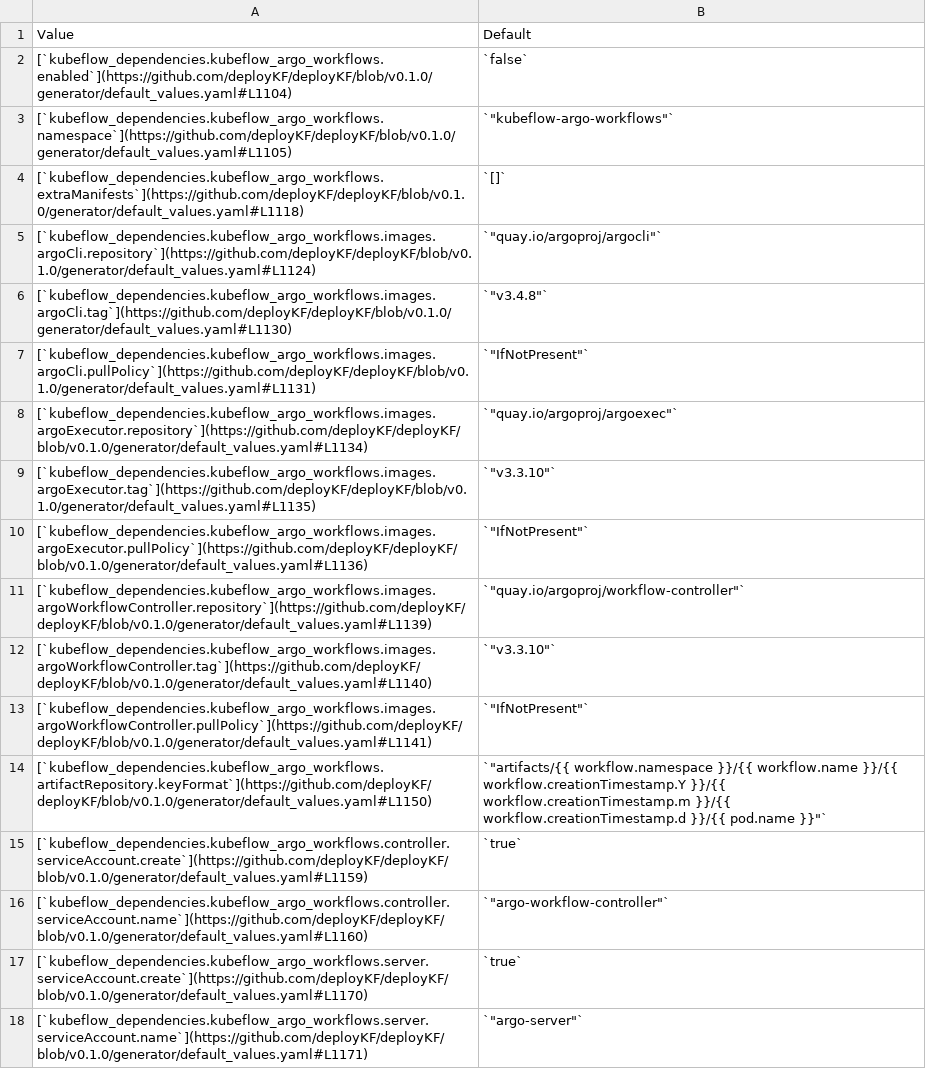
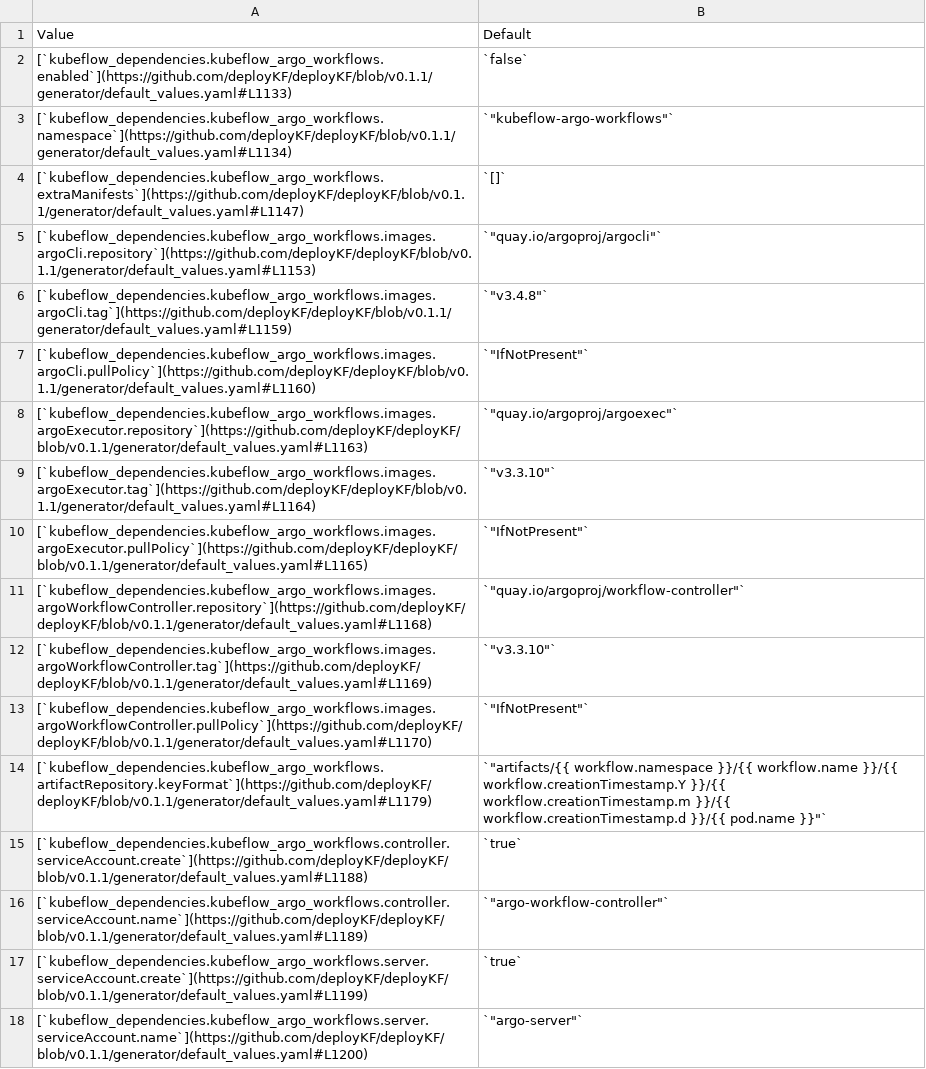
Before and after one commit to deployKF/website, a CSV file: reference/deploykf-values--kubeflow_dependencies.kubeflow_argo_workflows.csv, drawn as a sheet; the diff names each change by its address in the sheet, - before the commit and + after, or states it on an @@ line.

Commit message:
Deployed b16972c with MkDocs version: 1.5.2

```diff
--- a/reference/deploykf-values--kubeflow_dependencies.kubeflow_argo_workflows.csv
+++ b/reference/deploykf-values--kubeflow_dependencies.kubeflow_argo_workflows.csv
-A2: [`kubeflow_dependencies.kubeflow_argo_workflows.enabled`](https://github.com/deployKF/deployKF/blob/v0.1.0/generator/default_values.yaml#L1104)
+A2: [`kubeflow_dependencies.kubeflow_argo_workflows.enabled`](https://github.com/deployKF/deployKF/blob/v0.1.1/generator/default_values.yaml#L1133)
-A3: [`kubeflow_dependencies.kubeflow_argo_workflows.namespace`](https://github.com/deployKF/deployKF/blob/v0.1.0/generator/default_values.yaml#L1105)
+A3: [`kubeflow_dependencies.kubeflow_argo_workflows.namespace`](https://github.com/deployKF/deployKF/blob/v0.1.1/generator/default_values.yaml#L1134)
-A4: [`kubeflow_dependencies.kubeflow_argo_workflows.extraManifests`](https://github.com/deployKF/deployKF/blob/v0.1.0/generator/default_values.yaml#L1118)
+A4: [`kubeflow_dependencies.kubeflow_argo_workflows.extraManifests`](https://github.com/deployKF/deployKF/blob/v0.1.1/generator/default_values.yaml#L1147)
-A5: [`kubeflow_dependencies.kubeflow_argo_workflows.images.argoCli.repository`](https://github.com/deployKF/deployKF/blob/v0.1.0/generator/default_values.yaml#L1124)
+A5: [`kubeflow_dependencies.kubeflow_argo_workflows.images.argoCli.repository`](https://github.com/deployKF/deployKF/blob/v0.1.1/generator/default_values.yaml#L1153)
-A6: [`kubeflow_dependencies.kubeflow_argo_workflows.images.argoCli.tag`](https://github.com/deployKF/deployKF/blob/v0.1.0/generator/default_values.yaml#L1130)
+A6: [`kubeflow_dependencies.kubeflow_argo_workflows.images.argoCli.tag`](https://github.com/deployKF/deployKF/blob/v0.1.1/generator/default_values.yaml#L1159)
-A7: [`kubeflow_dependencies.kubeflow_argo_workflows.images.argoCli.pullPolicy`](https://github.com/deployKF/deployKF/blob/v0.1.0/generator/default_values.yaml#L1131)
+A7: [`kubeflow_dependencies.kubeflow_argo_workflows.images.argoCli.pullPolicy`](https://github.com/deployKF/deployKF/blob/v0.1.1/generator/default_values.yaml#L1160)
-A8: [`kubeflow_dependencies.kubeflow_argo_workflows.images.argoExecutor.repository`](https://github.com/deployKF/deployKF/blob/v0.1.0/generator/default_values.yaml#L1134)
+A8: [`kubeflow_dependencies.kubeflow_argo_workflows.images.argoExecutor.repository`](https://github.com/deployKF/deployKF/blob/v0.1.1/generator/default_values.yaml#L1163)
-A9: [`kubeflow_dependencies.kubeflow_argo_workflows.images.argoExecutor.tag`](https://github.com/deployKF/deployKF/blob/v0.1.0/generator/default_values.yaml#L1135)
+A9: [`kubeflow_dependencies.kubeflow_argo_workflows.images.argoExecutor.tag`](https://github.com/deployKF/deployKF/blob/v0.1.1/generator/default_values.yaml#L1164)
-A10: [`kubeflow_dependencies.kubeflow_argo_workflows.images.argoExecutor.pullPolicy`](https://github.com/deployKF/deployKF/blob/v0.1.0/generator/default_values.yaml#L1136)
+A10: [`kubeflow_dependencies.kubeflow_argo_workflows.images.argoExecutor.pullPolicy`](https://github.com/deployKF/deployKF/blob/v0.1.1/generator/default_values.yaml#L1165)
-A11: [`kubeflow_dependencies.kubeflow_argo_workflows.images.argoWorkflowController.repository`](https://github.com/deployKF/deployKF/blob/v0.1.0/generator/default_values.yaml#L1139)
+A11: [`kubeflow_dependencies.kubeflow_argo_workflows.images.argoWorkflowController.repository`](https://github.com/deployKF/deployKF/blob/v0.1.1/generator/default_values.yaml#L1168)
-A12: [`kubeflow_dependencies.kubeflow_argo_workflows.images.argoWorkflowController.tag`](https://github.com/deployKF/deployKF/blob/v0.1.0/generator/default_values.yaml#L1140)
+A12: [`kubeflow_dependencies.kubeflow_argo_workflows.images.argoWorkflowController.tag`](https://github.com/deployKF/deployKF/blob/v0.1.1/generator/default_values.yaml#L1169)
-A13: [`kubeflow_dependencies.kubeflow_argo_workflows.images.argoWorkflowController.pullPolicy`](https://github.com/deployKF/deployKF/blob/v0.1.0/generator/default_values.yaml#L1141)
+A13: [`kubeflow_dependencies.kubeflow_argo_workflows.images.argoWorkflowController.pullPolicy`](https://github.com/deployKF/deployKF/blob/v0.1.1/generator/default_values.yaml#L1170)
-A14: [`kubeflow_dependencies.kubeflow_argo_workflows.artifactRepository.keyFormat`](https://github.com/deployKF/deployKF/blob/v0.1.0/generator/default_values.yaml#L1150)
+A14: [`kubeflow_dependencies.kubeflow_argo_workflows.artifactRepository.keyFormat`](https://github.com/deployKF/deployKF/blob/v0.1.1/generator/default_values.yaml#L1179)
-A15: [`kubeflow_dependencies.kubeflow_argo_workflows.controller.serviceAccount.create`](https://github.com/deployKF/deployKF/blob/v0.1.0/generator/default_values.yaml#L1159)
+A15: [`kubeflow_dependencies.kubeflow_argo_workflows.controller.serviceAccount.create`](https://github.com/deployKF/deployKF/blob/v0.1.1/generator/default_values.yaml#L1188)
-A16: [`kubeflow_dependencies.kubeflow_argo_workflows.controller.serviceAccount.name`](https://github.com/deployKF/deployKF/blob/v0.1.0/generator/default_values.yaml#L1160)
+A16: [`kubeflow_dependencies.kubeflow_argo_workflows.controller.serviceAccount.name`](https://github.com/deployKF/deployKF/blob/v0.1.1/generator/default_values.yaml#L1189)
-A17: [`kubeflow_dependencies.kubeflow_argo_workflows.server.serviceAccount.create`](https://github.com/deployKF/deployKF/blob/v0.1.0/generator/default_values.yaml#L1170)
+A17: [`kubeflow_dependencies.kubeflow_argo_workflows.server.serviceAccount.create`](https://github.com/deployKF/deployKF/blob/v0.1.1/generator/default_values.yaml#L1199)
-A18: [`kubeflow_dependencies.kubeflow_argo_workflows.server.serviceAccount.name`](https://github.com/deployKF/deployKF/blob/v0.1.0/generator/default_values.yaml#L1171)
+A18: [`kubeflow_dependencies.kubeflow_argo_workflows.server.serviceAccount.name`](https://github.com/deployKF/deployKF/blob/v0.1.1/generator/default_values.yaml#L1200)
```
Also changed, not shown: 27 other files.
